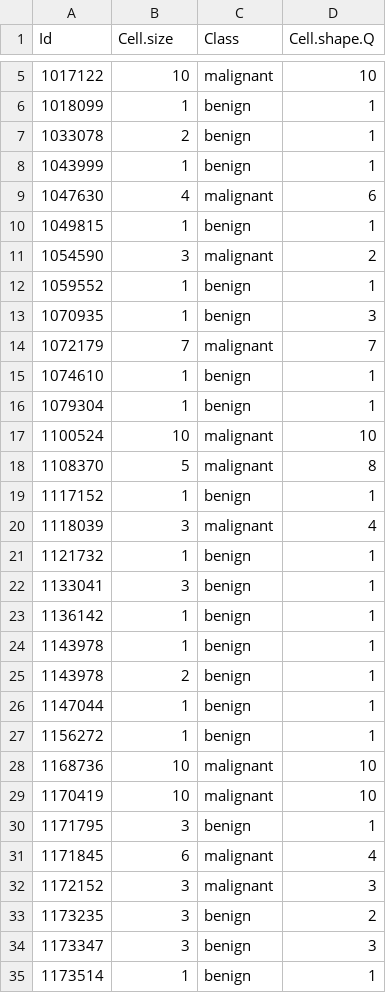
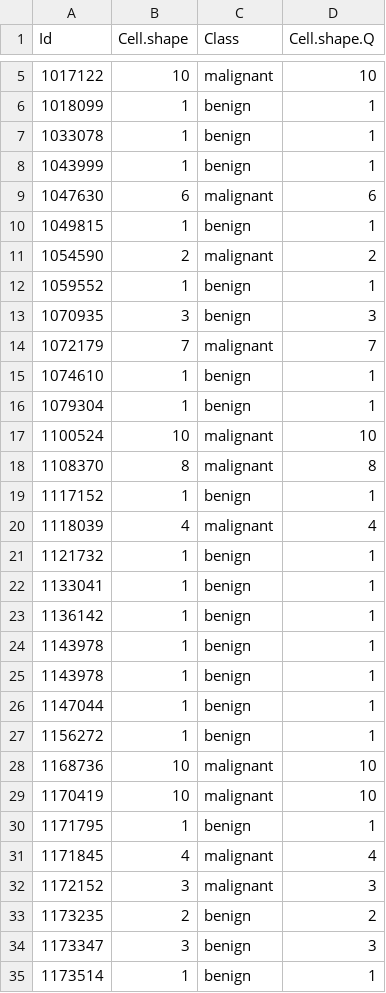
Before and after one commit to Duongthuydana/sta371g, a CSV file: data/bc.test.csv, drawn as a sheet; only a part is shown, gaps mark what is left out; the diff covers the shown part only.

```diff
--- a/data/bc.test.csv
+++ b/data/bc.test.csv
@@ -1 +1 @@
-"Id","Cell.size","Class","Cell.shape.Q"
+"Id","Cell.shape","Class","Cell.shape.Q"
@@ -6,9 +6,9 @@
 "1018099","1","benign",1
-"1033078","2","benign",1
+"1033078","1","benign",1
 "1043999","1","benign",1
-"1047630","4","malignant",6
+"1047630","6","malignant",6
 "1049815","1","benign",1
-"1054590","3","malignant",2
+"1054590","2","malignant",2
 "1059552","1","benign",1
-"1070935","1","benign",3
+"1070935","3","benign",3
 "1072179","7","malignant",7
@@ -17,10 +17,10 @@
 "1100524","10","malignant",10
-"1108370","5","malignant",8
+"1108370","8","malignant",8
 "1117152","1","benign",1
-"1118039","3","malignant",4
+"1118039","4","malignant",4
 "1121732","1","benign",1
-"1133041","3","benign",1
+"1133041","1","benign",1
 "1136142","1","benign",1
 "1143978","1","benign",1
-"1143978","2","benign",1
+"1143978","1","benign",1
 "1147044","1","benign",1
@@ -29,6 +29,6 @@
 "1170419","10","malignant",10
-"1171795","3","benign",1
-"1171845","6","malignant",4
+"1171795","1","benign",1
+"1171845","4","malignant",4
 "1172152","3","malignant",3
-"1173235","3","benign",2
+"1173235","2","benign",2
 "1173347","3","benign",3
```
Also changed, not shown: 52 edited cells elsewhere in this file, data/bc.train.csv.
